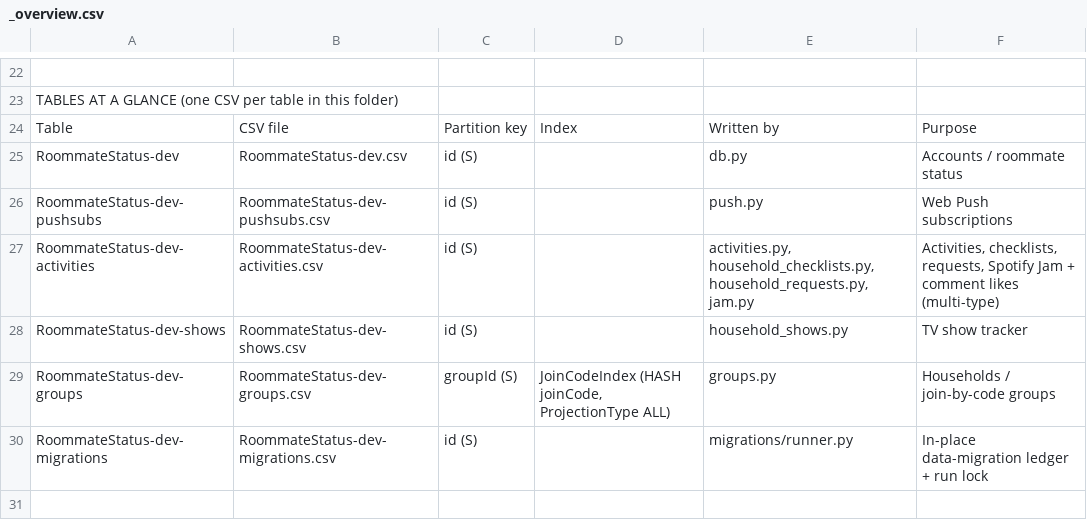
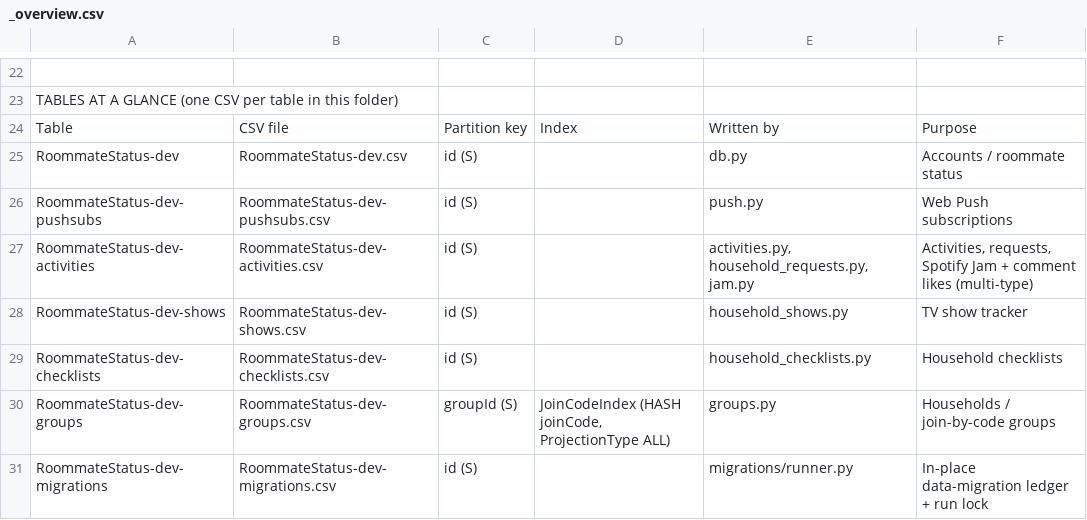
Before and after one commit to chang432/roommate-status-app, a CSV file: infrastructure/db_schema/dev/_overview.csv, drawn as a sheet; only a part is shown, gaps mark what is left out; the shorter side is filled out with more unchanged rows.

```diff
--- a/infrastructure/db_schema/dev/_overview.csv
+++ b/infrastructure/db_schema/dev/_overview.csv
@@ -26,4 +26,5 @@ RoommateStatus-dev,RoommateStatus-dev.csv,id (S),,db.py,Accounts / roommate stat
 RoommateStatus-dev-pushsubs,RoommateStatus-dev-pushsubs.csv,id (S),,push.py,Web Push subscriptions
-RoommateStatus-dev-activities,RoommateStatus-dev-activities.csv,id (S),,"activities.py, household_checklists.py, household_requests.py, jam.py","Activities, checklists, requests, Spotify Jam + comment likes (multi-type)"
+RoommateStatus-dev-activities,RoommateStatus-dev-activities.csv,id (S),,"activities.py, household_requests.py, jam.py","Activities, requests, Spotify Jam + comment likes (multi-type)"
 RoommateStatus-dev-shows,RoommateStatus-dev-shows.csv,id (S),,household_shows.py,TV show tracker
+RoommateStatus-dev-checklists,RoommateStatus-dev-checklists.csv,id (S),,household_checklists.py,Household checklists
 RoommateStatus-dev-groups,RoommateStatus-dev-groups.csv,groupId (S),"JoinCodeIndex (HASH joinCode, ProjectionType ALL)",groups.py,Households / join-by-code groups
```
Also changed, not shown: infrastructure/db_schema/prod/_overview.csv, 10 other files.
